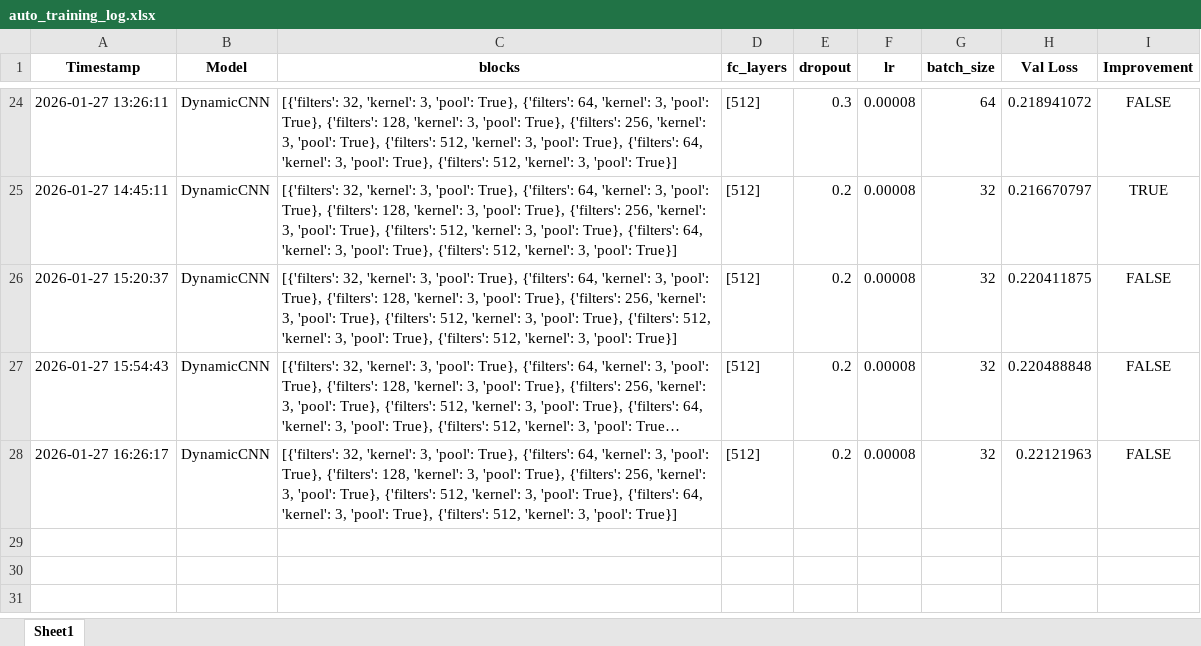
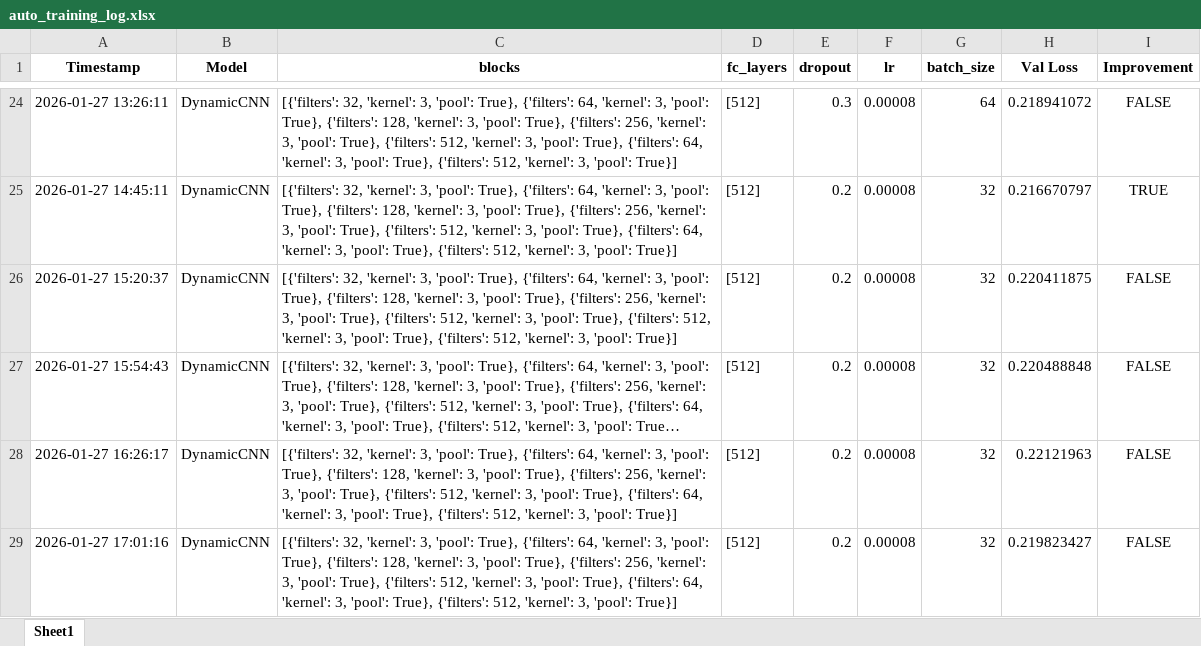
Before and after one commit to DenisLeonte/thorax-x-ray-cnn, an Excel workbook: auto_training_log.xlsx, sheet Sheet1, drawn as a sheet; only a part is shown, gaps mark what is left out; long unchanged cells end in …; values as stored, in another font and other column widths than the file's, no borders; the diff names each change by its address in the sheet, - before the commit and + after, or states it on an @@ line.

```diff
--- a/auto_training_log.xlsx (sheet Sheet1)
+++ b/auto_training_log.xlsx (sheet Sheet1)
+row 29: 2026-01-27 17:01:16 | DynamicCNN | [{'filters': 32, 'kernel': 3, 'pool': True}, {'filters': 64, 'kernel': 3, 'pool': True}, {'filters': 128, 'kernel': 3, 'pool': True}, {'filters': 256, 'kernel': 3, 'pool': True}, {'filters': 512, 'kernel': 3, 'pool': True}, {'filters': 64, 'kernel': 3, 'pool': True}, {'filters': 512, 'kernel': 3, 'pool': True}] | [512] | 0.2 | 0.00008 | 32 | 0.219823427 | FALSE
```
Also changed, not shown: 5 other files.
